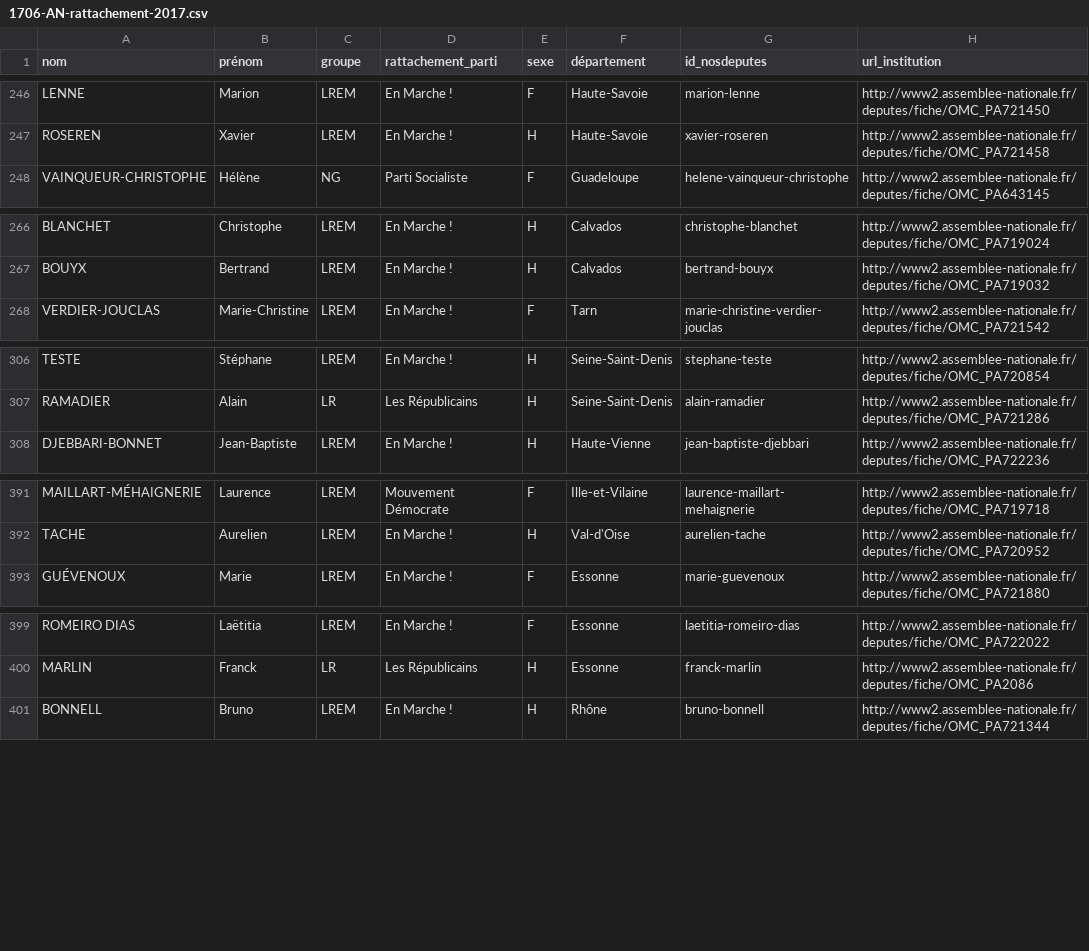
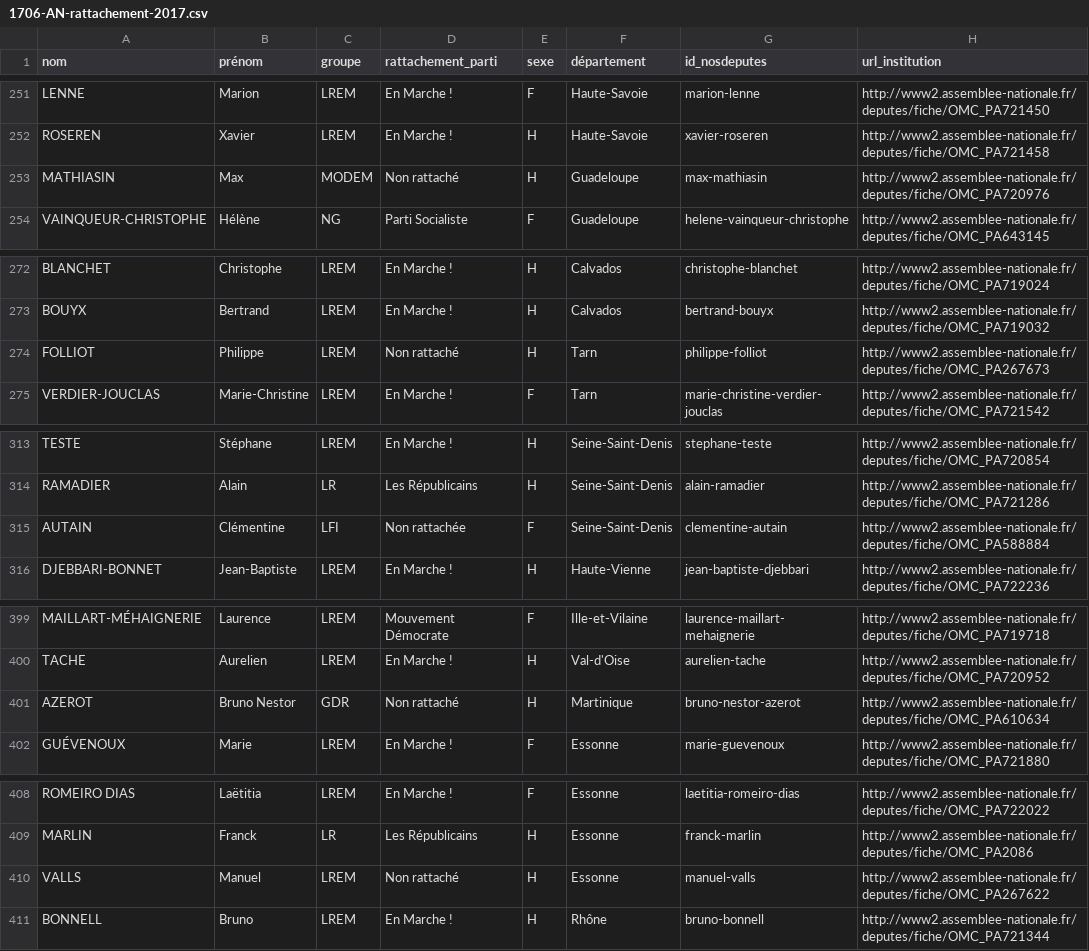
Before and after one commit to regardscitoyens/rattachement-financier-parlementaires, a CSV file: data/1706-AN-rattachement-2017.csv, drawn as a sheet; only a part is shown, gaps mark what is left out; the diff covers the shown part only; the diff names each change by its address in the sheet, - before the commit and + after, or states it on an @@ line.

Commit message:
add non rattachés

```diff
--- a/data/1706-AN-rattachement-2017.csv
+++ b/data/1706-AN-rattachement-2017.csv
+row 253: MATHIASIN | Max | MODEM | Non rattaché | H | Guadeloupe | max-mathiasin | http://www2.assemblee-nationale.fr/deputes/fiche/OMC_PA720976
+row 274: FOLLIOT | Philippe | LREM | Non rattaché | H | Tarn | philippe-folliot | http://www2.assemblee-nationale.fr/deputes/fiche/OMC_PA267673
+row 315: AUTAIN | Clémentine | LFI | Non rattachée | F | Seine-Saint-Denis | clementine-autain | http://www2.assemblee-nationale.fr/deputes/fiche/OMC_PA588884
+row 401: AZEROT | Bruno Nestor | GDR | Non rattaché | H | Martinique | bruno-nestor-azerot | http://www2.assemblee-nationale.fr/deputes/fiche/OMC_PA610634
+row 410: VALLS | Manuel | LREM | Non rattaché | H | Essonne | manuel-valls | http://www2.assemblee-nationale.fr/deputes/fiche/OMC_PA267622
```
Also changed, not shown: 11 added rows elsewhere in this file, 1 other file.
